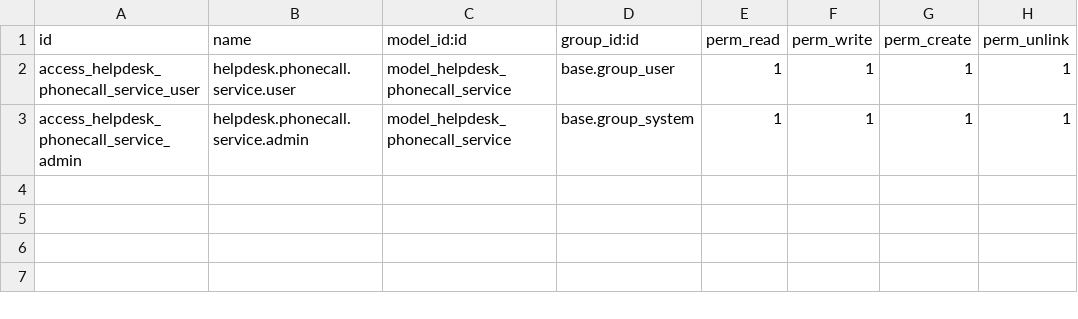
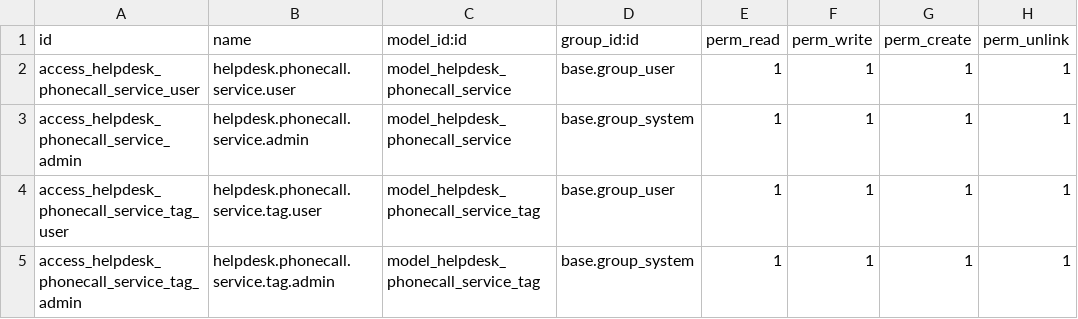
Before and after one commit to mulaudzicalvin/multidadosti-addons, a CSV file: helpdesk_phonecall_support/security/ir.model.access.csv, drawn as a sheet; the diff names each change by its address in the sheet, - before the commit and + after, or states it on an @@ line.

Commit message:
[FIX]Inclusão de regra de acesso para model 'helpdesk.phonecall.service.tag'

```diff
--- a/helpdesk_phonecall_support/security/ir.model.access.csv
+++ b/helpdesk_phonecall_support/security/ir.model.access.csv
+row 4: access_helpdesk_phonecall_service_tag_user | helpdesk.phonecall.service.tag.user | model_helpdesk_phonecall_service_tag | base.group_user | 1 | 1 | 1 | 1
+row 5: access_helpdesk_phonecall_service_tag_admin | helpdesk.phonecall.service.tag.admin | model_helpdesk_phonecall_service_tag | base.group_system | 1 | 1 | 1 | 1
```
